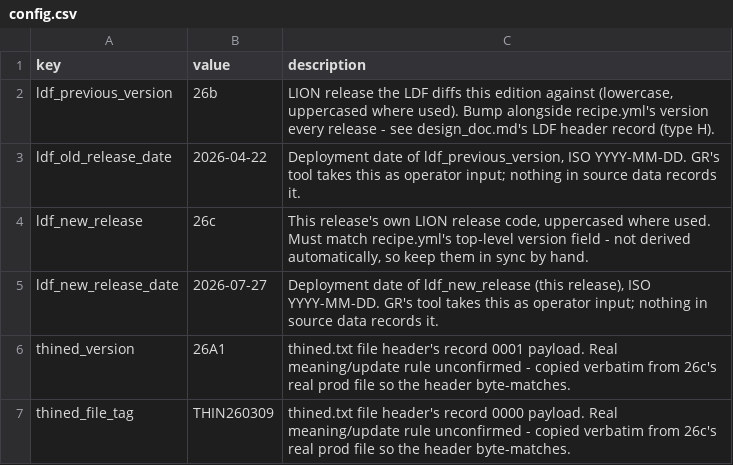
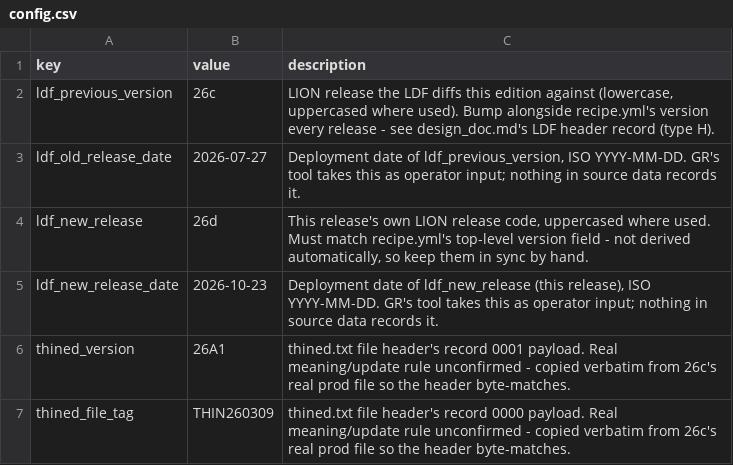
Before and after one commit to NYCPlanning/data-engineering, a CSV file: products/cscl/seeds/config.csv, drawn as a sheet.

```diff
--- a/products/cscl/seeds/config.csv
+++ b/products/cscl/seeds/config.csv
@@ -1,6 +1,6 @@
 key,value,description
-ldf_previous_version,26b,"LION release the LDF diffs this edition against (lowercase, uppercased where used). Bump alongside recipe.yml's version every release - see design_doc.md's LDF header record (type H)."
-ldf_old_release_date,2026-04-22,"Deployment date of ldf_previous_version, ISO YYYY-MM-DD. GR's tool takes this as operator input; nothing in source data records it."
-ldf_new_release,26c,"This release's own LION release code, uppercased where used. Must match recipe.yml's top-level version field - not derived automatically, so keep them in sync by hand."
-ldf_new_release_date,2026-07-27,"Deployment date of ldf_new_release (this release), ISO YYYY-MM-DD. GR's tool takes this as operator input; nothing in source data records it."
+ldf_previous_version,26c,"LION release the LDF diffs this edition against (lowercase, uppercased where used). Bump alongside recipe.yml's version every release - see design_doc.md's LDF header record (type H)."
+ldf_old_release_date,2026-07-27,"Deployment date of ldf_previous_version, ISO YYYY-MM-DD. GR's tool takes this as operator input; nothing in source data records it."
+ldf_new_release,26d,"This release's own LION release code, uppercased where used. Must match recipe.yml's top-level version field - not derived automatically, so keep them in sync by hand."
+ldf_new_release_date,2026-10-23,"Deployment date of ldf_new_release (this release), ISO YYYY-MM-DD. GR's tool takes this as operator input; nothing in source data records it."
 thined_version,26A1,"thined.txt file header's record 0001 payload. Real meaning/update rule unconfirmed - copied verbatim from 26c's real prod file so the header byte-matches."
```
Also changed, not shown: products/cscl/seeds/known_differences.csv, 15 other files.
